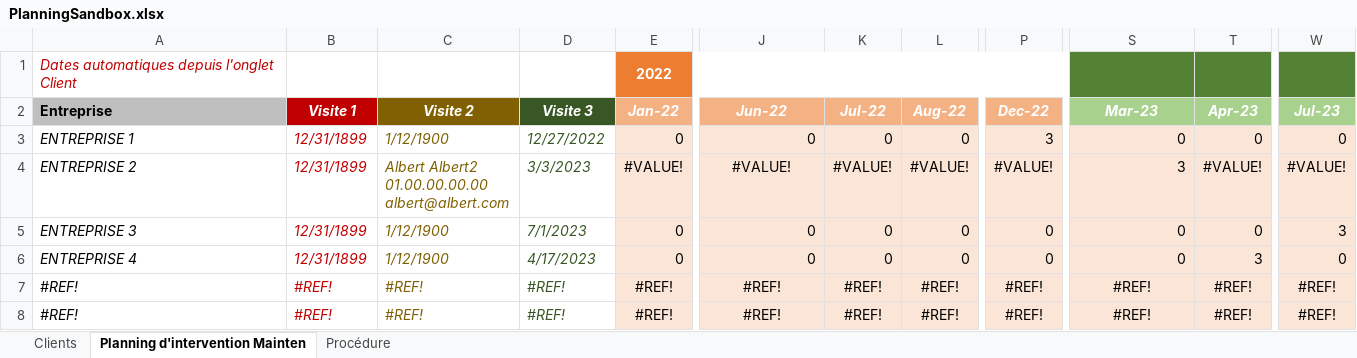
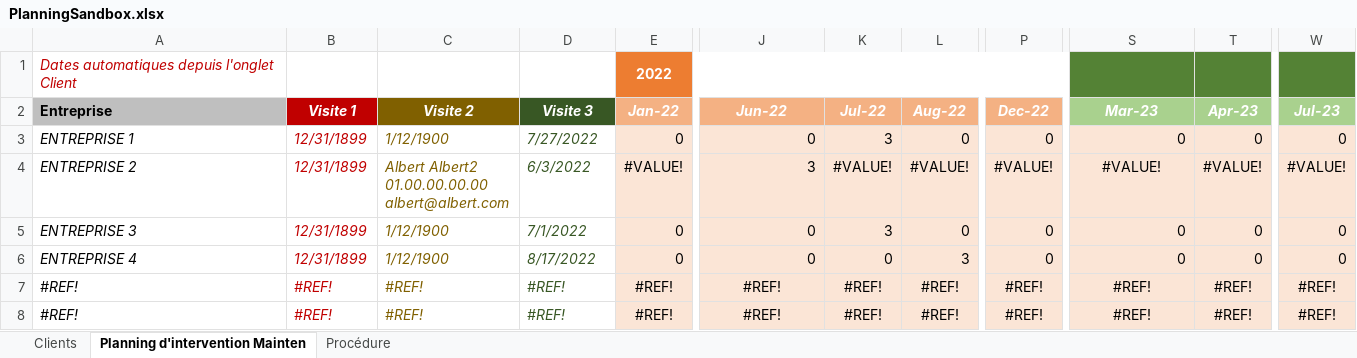
Before and after one commit to AlexisP1909/BotMail, an Excel workbook: PlanningSandbox.xlsx, sheet Planning d'intervention Mainten, drawn as a sheet; only a part is shown, gaps mark what is left out; values as stored, in another font and other column widths than the file's, no borders; conditional formats not drawn; the diff names each change by its address in the sheet, - before the commit and + after, or states it on an @@ line.

```diff
--- a/PlanningSandbox.xlsx (sheet Planning d'intervention Mainten)
+++ b/PlanningSandbox.xlsx (sheet Planning d'intervention Mainten)
-D3 (Visite 3): 12/27/2022
+D3 (Visite 3): 7/27/2022
-K3 (Jul-22): 0
+K3 (Jul-22): 3
-P3 (Dec-22): 3
+P3 (Dec-22): 0
-D4 (Visite 3): 3/3/2023
+D4 (Visite 3): 6/3/2022
-J4 (Jun-22): #VALUE!
+J4 (Jun-22): 3
-J4 alignment: center
+J4 alignment: right
-S4 (Mar-23): 3
+S4 (Mar-23): #VALUE!
-S4 alignment: right
+S4 alignment: center
-D5 (Visite 3): 7/1/2023
+D5 (Visite 3): 7/1/2022
-K5 (Jul-22): 0
+K5 (Jul-22): 3
-W5 (Jul-23): 3
+W5 (Jul-23): 0
-D6 (Visite 3): 4/17/2023
+D6 (Visite 3): 8/17/2022
-L6 (Aug-22): 0
+L6 (Aug-22): 3
-T6 (Apr-23): 3
+T6 (Apr-23): 0
```
Also changed, not shown: sheet Clients, 7 other files.
